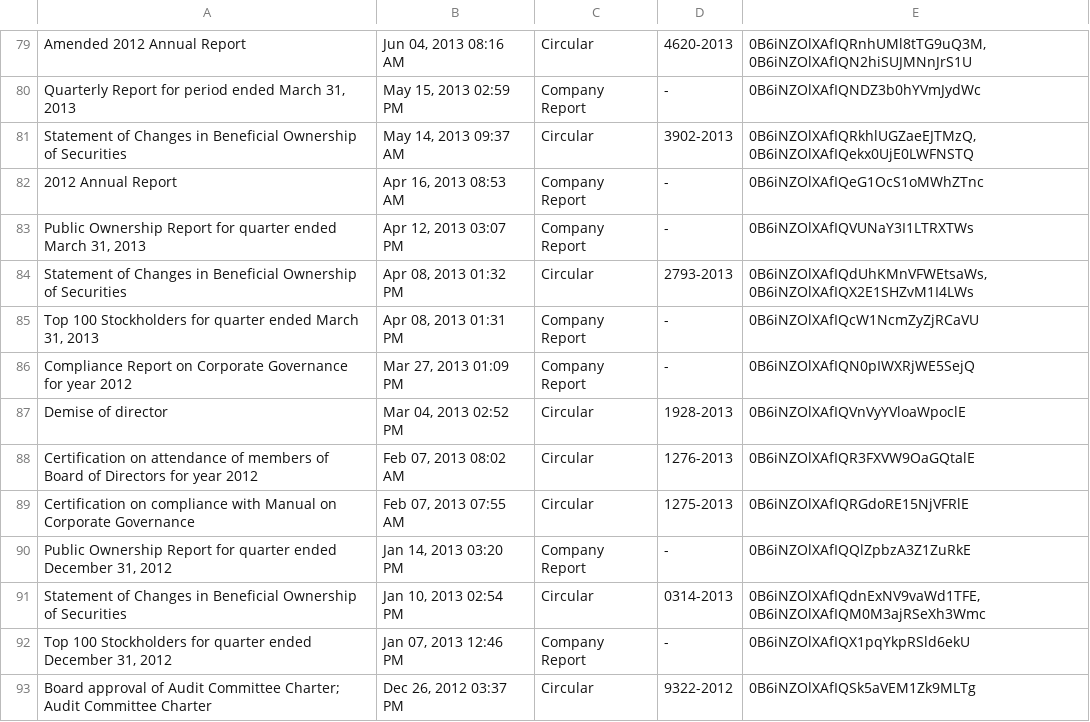
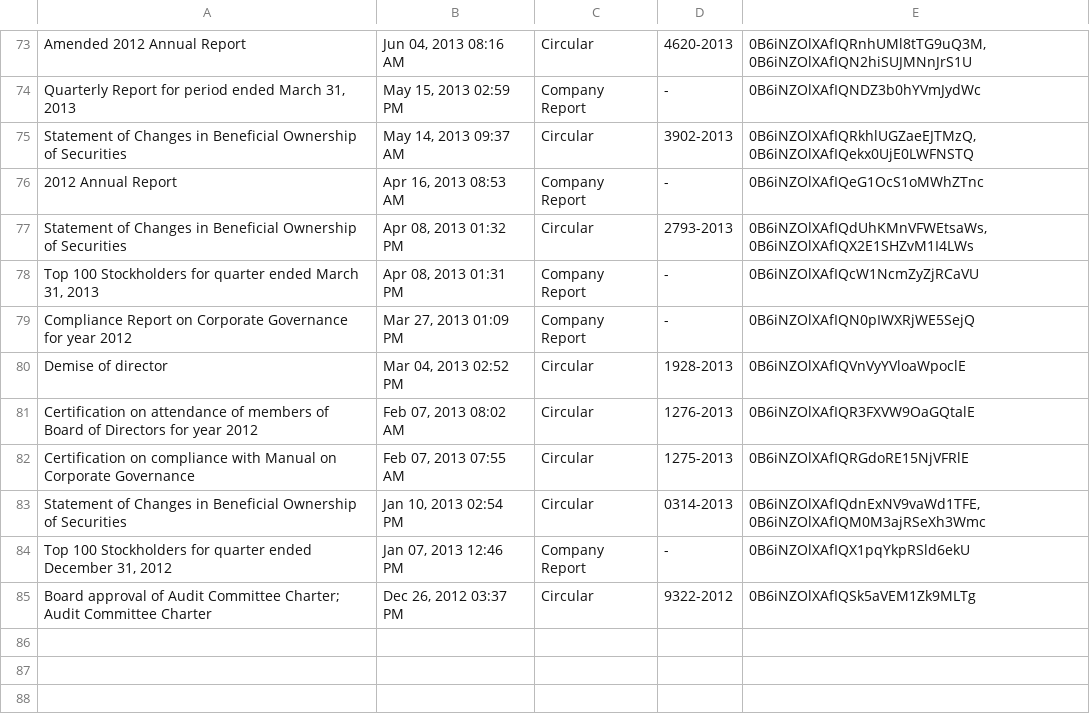
Before and after one commit to abacorecapital/abacorecapital.github.io, a CSV file: _data/PSE_filings.csv, drawn as a sheet; only a part is shown, gaps mark what is left out; the diff covers the shown part only.

```diff
--- a/_data/PSE_filings.csv
+++ b/_data/PSE_filings.csv
@@ -82,3 +76,2 @@ Statement of Changes in Beneficial Ownership of Securities,"May 14, 2013 09:37
 2012 Annual Report,"Apr 16, 2013 08:53 AM",Company Report,-,0B6iNZOlXAfIQeG1OcS1oMWhZTnc
-"Public Ownership Report for quarter ended March 31, 2013","Apr 12, 2013 03:07 PM",Company Report,-,0B6iNZOlXAfIQVUNaY3I1LTRXTWs
 Statement of Changes in Beneficial Ownership of Securities,"Apr 08, 2013 01:32 PM",Circular,2793-2013,"0B6iNZOlXAfIQdUhKMnVFWEtsaWs,0B6iNZOlXAfIQX2E1SHZvM1I4LWs"
@@ -89,3 +82,2 @@ Certification on attendance of members of Board of Directors for year 2012,"Feb
 Certification on compliance with Manual on Corporate Governance,"Feb 07, 2013 07:55 AM",Circular,1275-2013,0B6iNZOlXAfIQRGdoRE15NjVFRlE
-"Public Ownership Report for quarter ended December 31, 2012","Jan 14, 2013 03:20 PM",Company Report,-,0B6iNZOlXAfIQQlZpbzA3Z1ZuRkE
 Statement of Changes in Beneficial Ownership of Securities,"Jan 10, 2013 02:54 PM",Circular,0314-2013,"0B6iNZOlXAfIQdnExNV9vaWd1TFE,0B6iNZOlXAfIQM0M3ajRSeXh3Wmc"
```
Also changed, not shown: 6 removed rows elsewhere in this file.
